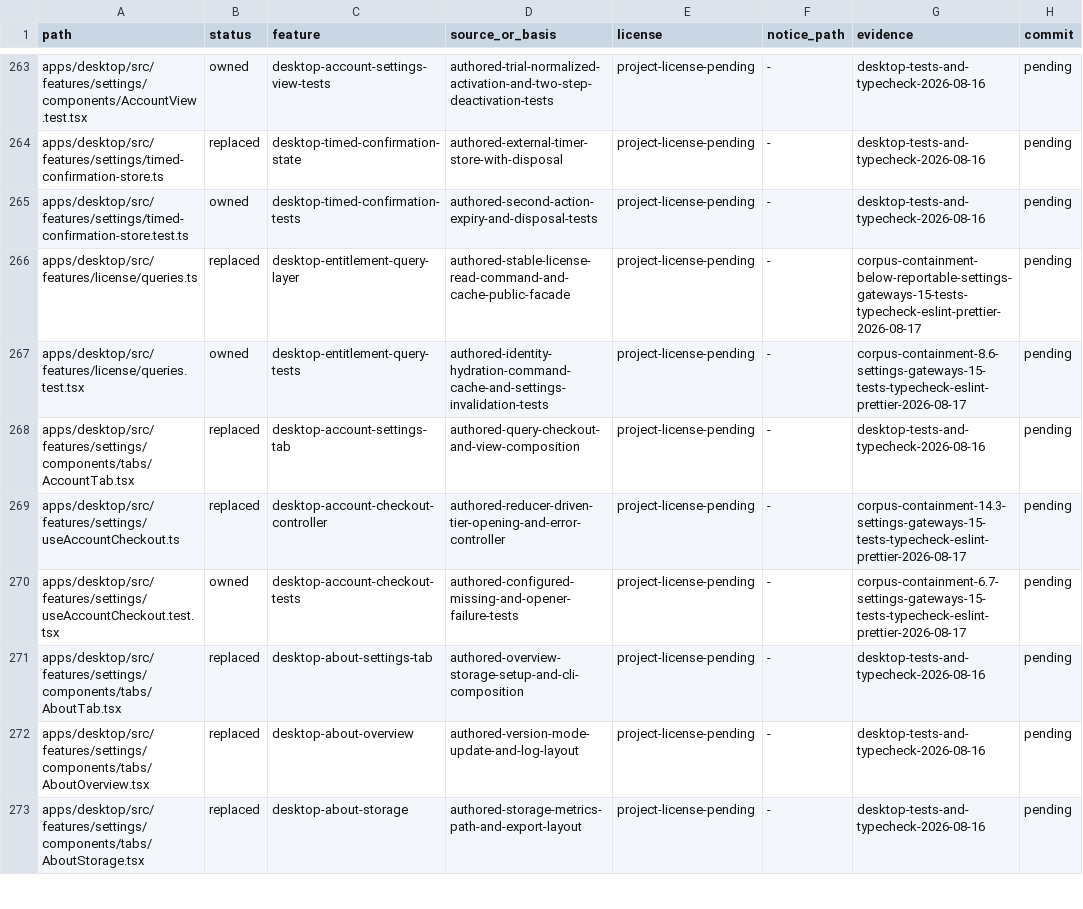
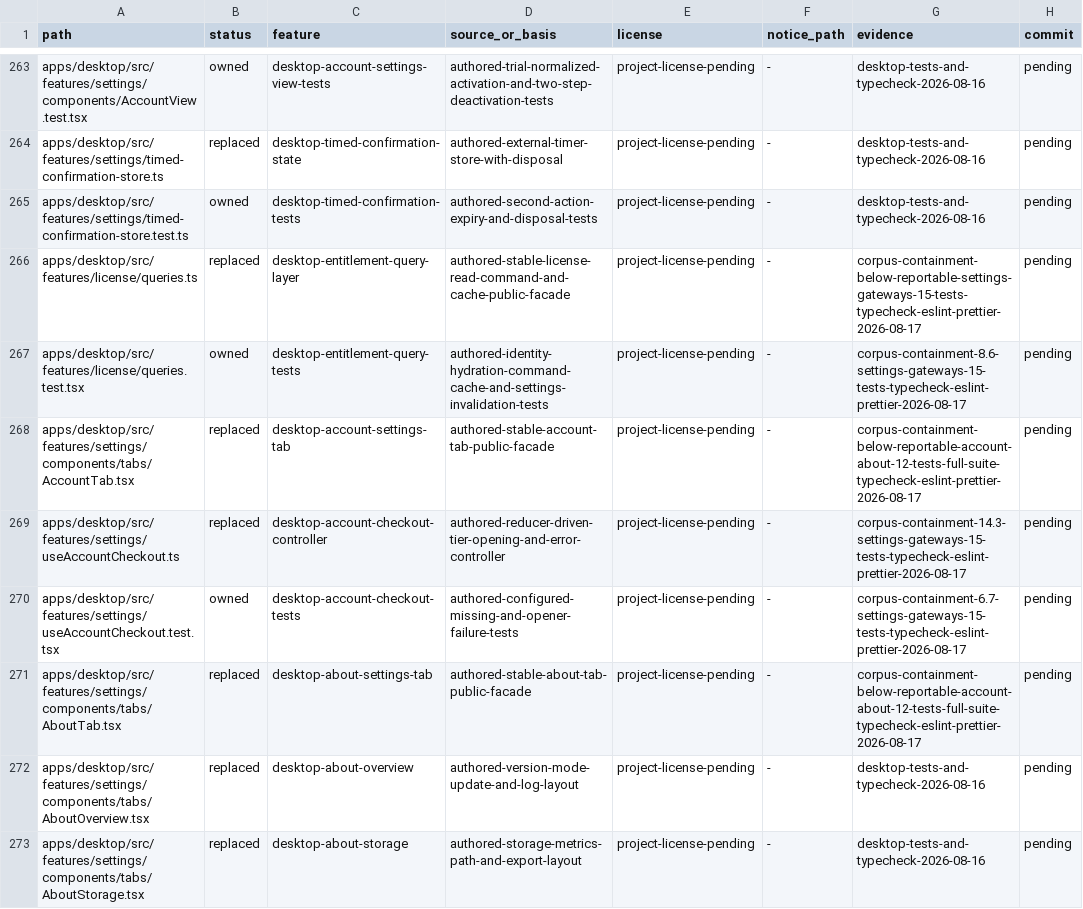
Before and after one commit to jamescardona11/looper, a CSV file: docs/rebuild/PROVENANCE_LEDGER.csv, drawn as a sheet; only a part is shown, gaps mark what is left out; the diff covers the shown part only.

Commit message:
refactor(desktop): compose account settings

```diff
--- a/docs/rebuild/PROVENANCE_LEDGER.csv
+++ b/docs/rebuild/PROVENANCE_LEDGER.csv
@@ -267,6 +267,6 @@ apps/desktop/src/features/license/queries.ts,replaced,desktop-entitlement-query-
 apps/desktop/src/features/license/queries.test.tsx,owned,desktop-entitlement-query-tests,authored-identity-hydration-command-cache-and-settings-invalidation-tests,project-license-pending,-,corpus-containment-8.6-settings-gateways-15-tests-typecheck-eslint-prettier-2026-08-17,pending
-apps/desktop/src/features/settings/components/tabs/AccountTab.tsx,replaced,desktop-account-settings-tab,authored-query-checkout-and-view-composition,project-license-pending,-,desktop-tests-and-typecheck-2026-08-16,pending
+apps/desktop/src/features/settings/components/tabs/AccountTab.tsx,replaced,desktop-account-settings-tab,authored-stable-account-tab-public-facade,project-license-pending,-,corpus-containment-below-reportable-account-about-12-tests-full-suite-typecheck-eslint-prettier-2026-08-17,pending
 apps/desktop/src/features/settings/useAccountCheckout.ts,replaced,desktop-account-checkout-controller,authored-reducer-driven-tier-opening-and-error-controller,project-license-pending,-,corpus-containment-14.3-settings-gateways-15-tests-typecheck-eslint-prettier-2026-08-17,pending
 apps/desktop/src/features/settings/useAccountCheckout.test.tsx,owned,desktop-account-checkout-tests,authored-configured-missing-and-opener-failure-tests,project-license-pending,-,corpus-containment-6.7-settings-gateways-15-tests-typecheck-eslint-prettier-2026-08-17,pending
-apps/desktop/src/features/settings/components/tabs/AboutTab.tsx,replaced,desktop-about-settings-tab,authored-overview-storage-setup-and-cli-composition,project-license-pending,-,desktop-tests-and-typecheck-2026-08-16,pending
+apps/desktop/src/features/settings/components/tabs/AboutTab.tsx,replaced,desktop-about-settings-tab,authored-stable-about-tab-public-facade,project-license-pending,-,corpus-containment-below-reportable-account-about-12-tests-full-suite-typecheck-eslint-prettier-2026-08-17,pending
 apps/desktop/src/features/settings/components/tabs/AboutOverview.tsx,replaced,desktop-about-overview,authored-version-mode-update-and-log-layout,project-license-pending,-,desktop-tests-and-typecheck-2026-08-16,pending
```
Also changed, not shown: 4 added rows and 6 edited cells elsewhere in this file, 9 other files.
